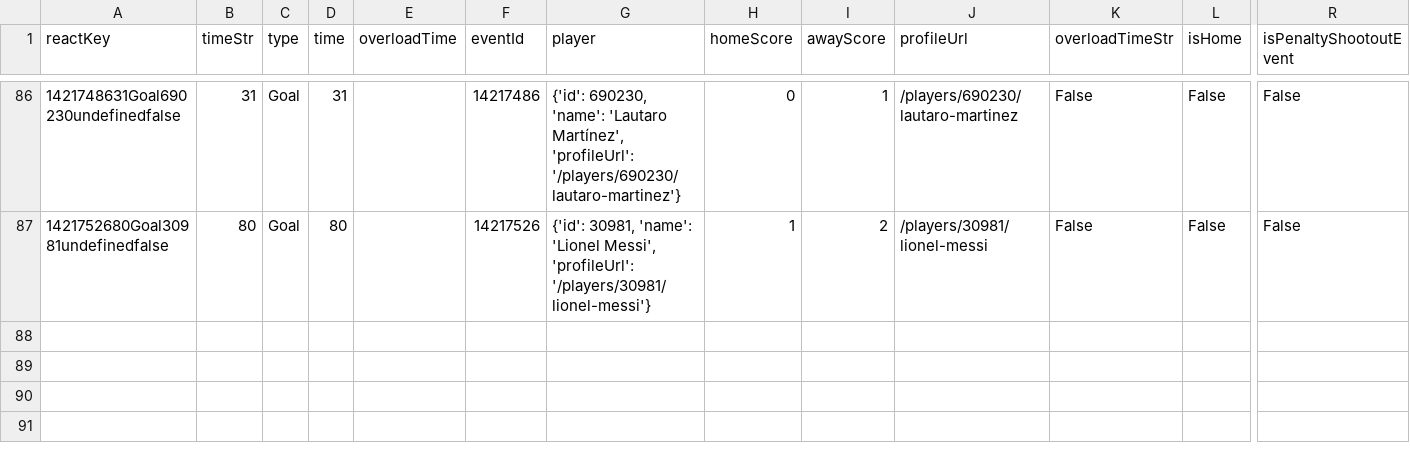
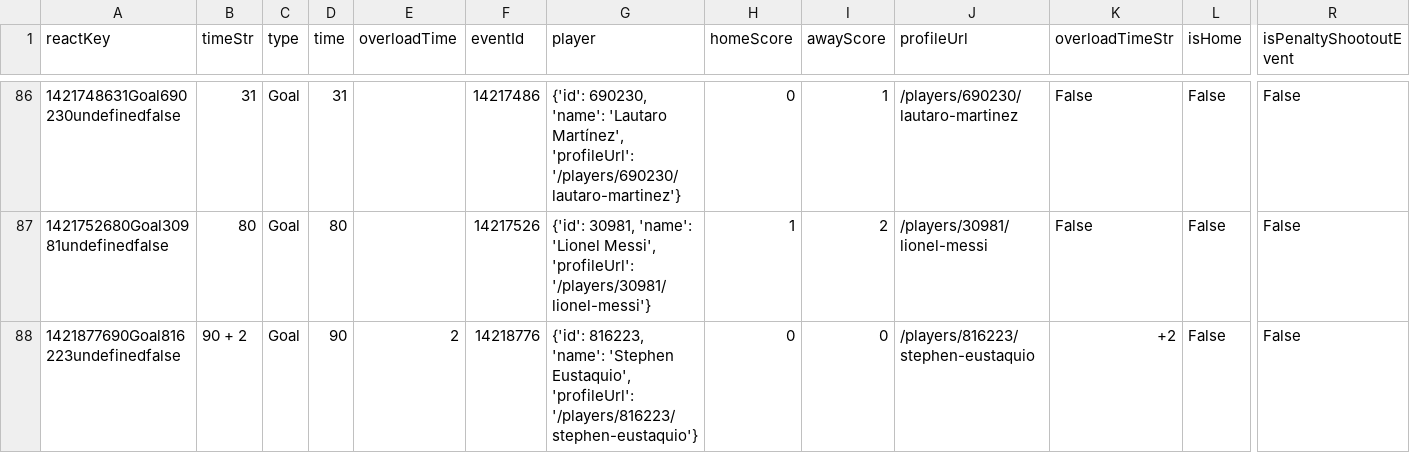
Before and after one commit to bolaxel/wcup26, a CSV file: goals/csv/awayScorers.csv, drawn as a sheet; only a part is shown, gaps mark what is left out; rows hold the shown columns only; the diff names each change by its address in the sheet, - before the commit and + after, or states it on an @@ line.

```diff
--- a/goals/csv/awayScorers.csv
+++ b/goals/csv/awayScorers.csv
+row 88: 1421877690Goal816223undefinedfalse | 90 + 2 | Goal | 90 | 2 | 14218776 | {'id': 816223, 'name': 'Stephen Eustaquio', 'profileUrl': '/players/816223/stephen-eustaquio'} | 0 | 0 | /players/816223/stephen-eustaquio | +2 | False | False
```
Also changed, not shown: matchStats/csv/fotmob_match_stats.csv, 4 other files.
